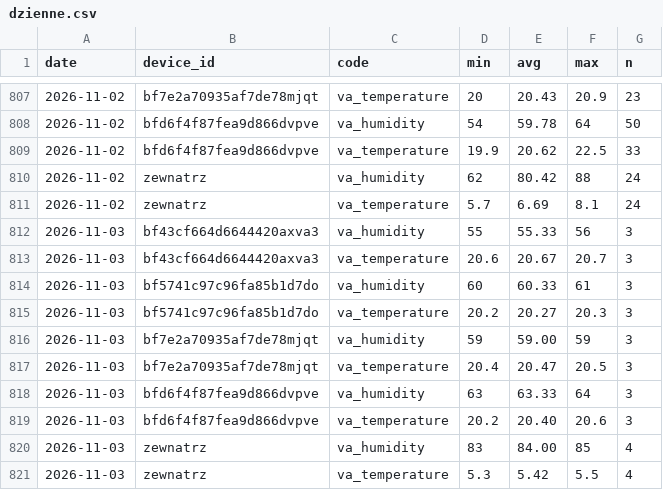
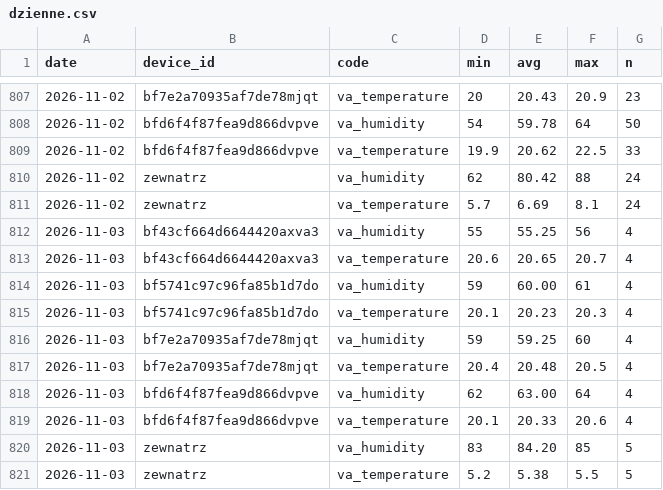
Before and after one commit to Bronek31/Smart-Home, a CSV file: data/dzienne.csv, drawn as a sheet; only a part is shown, gaps mark what is left out.

```diff
--- a/data/dzienne.csv
+++ b/data/dzienne.csv
@@ -811,11 +811,11 @@ date,device_id,code,min,avg,max,n
 2026-11-02,zewnatrz,va_temperature,5.7,6.69,8.1,24
-2026-11-03,bf43cf664d6644420axva3,va_humidity,55,55.33,56,3
-2026-11-03,bf43cf664d6644420axva3,va_temperature,20.6,20.67,20.7,3
-2026-11-03,bf5741c97c96fa85b1d7do,va_humidity,60,60.33,61,3
-2026-11-03,bf5741c97c96fa85b1d7do,va_temperature,20.2,20.27,20.3,3
-2026-11-03,bf7e2a70935af7de78mjqt,va_humidity,59,59.00,59,3
-2026-11-03,bf7e2a70935af7de78mjqt,va_temperature,20.4,20.47,20.5,3
-2026-11-03,bfd6f4f87fea9d866dvpve,va_humidity,63,63.33,64,3
-2026-11-03,bfd6f4f87fea9d866dvpve,va_temperature,20.2,20.40,20.6,3
-2026-11-03,zewnatrz,va_humidity,83,84.00,85,4
-2026-11-03,zewnatrz,va_temperature,5.3,5.42,5.5,4
+2026-11-03,bf43cf664d6644420axva3,va_humidity,55,55.25,56,4
+2026-11-03,bf43cf664d6644420axva3,va_temperature,20.6,20.65,20.7,4
+2026-11-03,bf5741c97c96fa85b1d7do,va_humidity,59,60.00,61,4
+2026-11-03,bf5741c97c96fa85b1d7do,va_temperature,20.1,20.23,20.3,4
+2026-11-03,bf7e2a70935af7de78mjqt,va_humidity,59,59.25,60,4
+2026-11-03,bf7e2a70935af7de78mjqt,va_temperature,20.4,20.48,20.5,4
+2026-11-03,bfd6f4f87fea9d866dvpve,va_humidity,62,63.00,64,4
+2026-11-03,bfd6f4f87fea9d866dvpve,va_temperature,20.1,20.33,20.6,4
+2026-11-03,zewnatrz,va_humidity,83,84.20,85,5
+2026-11-03,zewnatrz,va_temperature,5.2,5.38,5.5,5
```
Also changed, not shown: data/2026-11.csv, data/rosliny/2026-11.csv, 4 other files.
